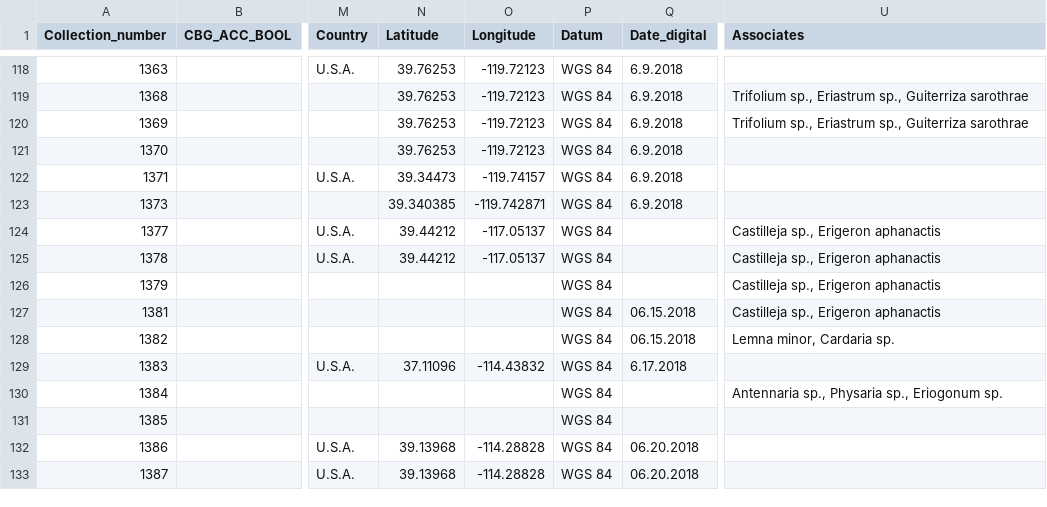
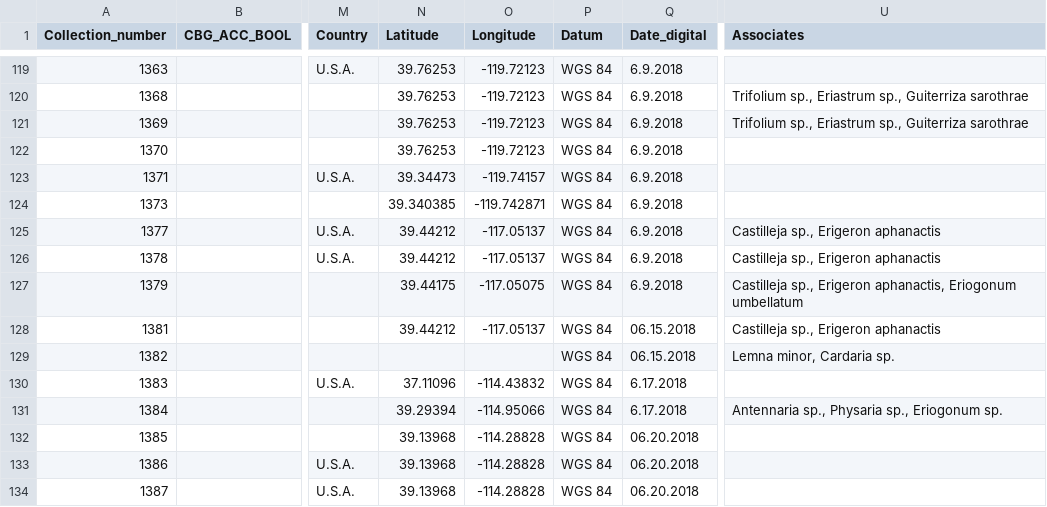
Before and after one commit to sagesteppe/Barneby_Lives_dev, a CSV file: manuscript/data/test_data.csv, drawn as a sheet; only a part is shown, gaps mark what is left out; addresses are those after the commit; the diff covers the shown part only; the diff names each change by its address in the sheet, - before the commit and + after, or states it on an @@ line.

```diff
--- a/manuscript/data/test_data.csv
+++ b/manuscript/data/test_data.csv
-Q125:Q127 (Date_digital): (empty)
+Q125:Q127 (Date_digital): 6.9.2018
-N127 (Latitude): (empty)
+N127 (Latitude): 39.44175
-O127 (Longitude): (empty)
+O127 (Longitude): -117.05075
-U127 (Associates): …sp., Erigeron aphanactis
+U127 (Associates): …sp., Erigeron aphanactis, Eriogonum umbellatum
-N128 (Latitude): (empty)
+N128 (Latitude): 39.44212
-O128 (Longitude): (empty)
+O128 (Longitude): -117.05137
-N131 (Latitude): (empty)
+N131 (Latitude): 39.29394
-O131 (Longitude): (empty)
+O131 (Longitude): -114.95066
-Q131 (Date_digital): (empty)
+Q131 (Date_digital): 6.17.2018
-N132 (Latitude): (empty)
+N132 (Latitude): 39.13968
-O132 (Longitude): (empty)
+O132 (Longitude): -114.28828
-Q132 (Date_digital): (empty)
+Q132 (Date_digital): 06.20.2018
```
Also changed, not shown: 4 added rows and 24 edited cells elsewhere in this file, 1 other file.
